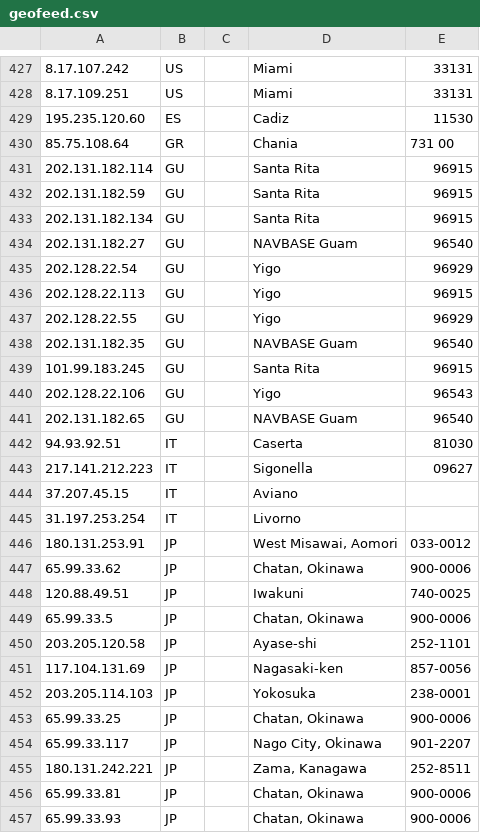
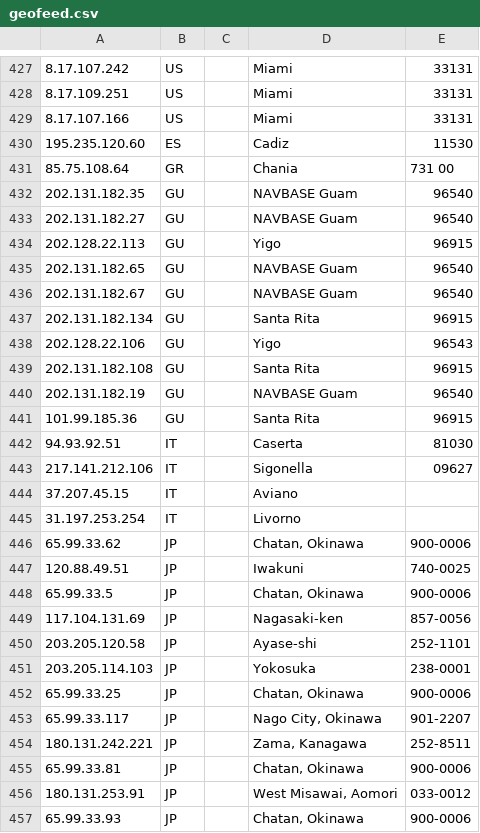
Before and after one commit to Viasat/geofeed, a CSV file: geofeed.csv, drawn as a sheet; only a part is shown, gaps mark what is left out; the diff covers the shown part only.

```diff
--- a/geofeed.csv
+++ b/geofeed.csv
@@ -428,20 +428,19 @@
 8.17.109.251,US,,Miami,33131
+8.17.107.166,US,,Miami,33131
 195.235.120.60,ES,,Cadiz,11530
 85.75.108.64,GR,,Chania,731 00
-202.131.182.114,GU,,Santa Rita,96915
-202.131.182.59,GU,,Santa Rita,96915
+202.131.182.35,GU,,NAVBASE Guam,96540
+202.131.182.27,GU,,NAVBASE Guam,96540
+202.128.22.113,GU,,Yigo,96915
+202.131.182.65,GU,,NAVBASE Guam,96540
+202.131.182.67,GU,,NAVBASE Guam,96540
 202.131.182.134,GU,,Santa Rita,96915
-202.131.182.27,GU,,NAVBASE Guam,96540
-202.128.22.54,GU,,Yigo,96929
-202.128.22.113,GU,,Yigo,96915
-202.128.22.55,GU,,Yigo,96929
-202.131.182.35,GU,,NAVBASE Guam,96540
-101.99.183.245,GU,,Santa Rita,96915
 202.128.22.106,GU,,Yigo,96543
-202.131.182.65,GU,,NAVBASE Guam,96540
+202.131.182.108,GU,,Santa Rita,96915
+202.131.182.19,GU,,NAVBASE Guam,96540
+101.99.185.36,GU,,Santa Rita,96915
 94.93.92.51,IT,,Caserta,81030
-217.141.212.223,IT,,Sigonella,09627
+217.141.212.106,IT,,Sigonella,09627
 37.207.45.15,IT,,Aviano,
 31.197.253.254,IT,,Livorno,
-180.131.253.91,JP,,"West Misawai, Aomori",033-0012
 65.99.33.62,JP,,"Chatan, Okinawa",900-0006
@@ -449,4 +448,4 @@
 65.99.33.5,JP,,"Chatan, Okinawa",900-0006
+117.104.131.69,JP,,Nagasaki-ken,857-0056
 203.205.120.58,JP,,Ayase-shi,252-1101
-117.104.131.69,JP,,Nagasaki-ken,857-0056
 203.205.114.103,JP,,Yokosuka,238-0001
@@ -456,2 +455,3 @@
 65.99.33.81,JP,,"Chatan, Okinawa",900-0006
+180.131.253.91,JP,,"West Misawai, Aomori",033-0012
 65.99.33.93,JP,,"Chatan, Okinawa",900-0006
```
Also changed, not shown: 18 added rows, 25 removed rows, 24 moved rows and 16 edited cells elsewhere in this file.
